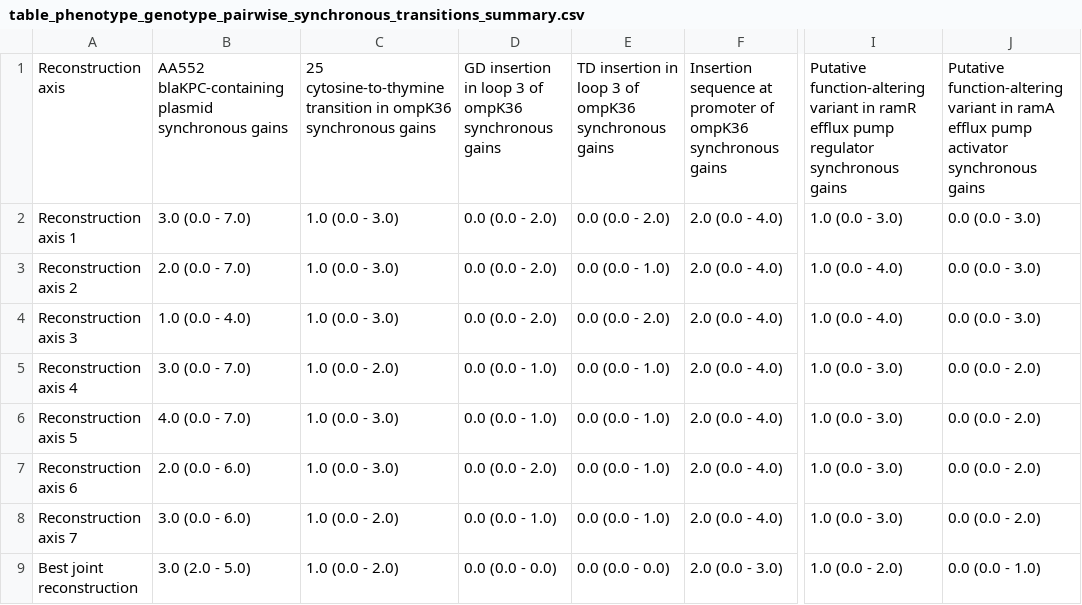
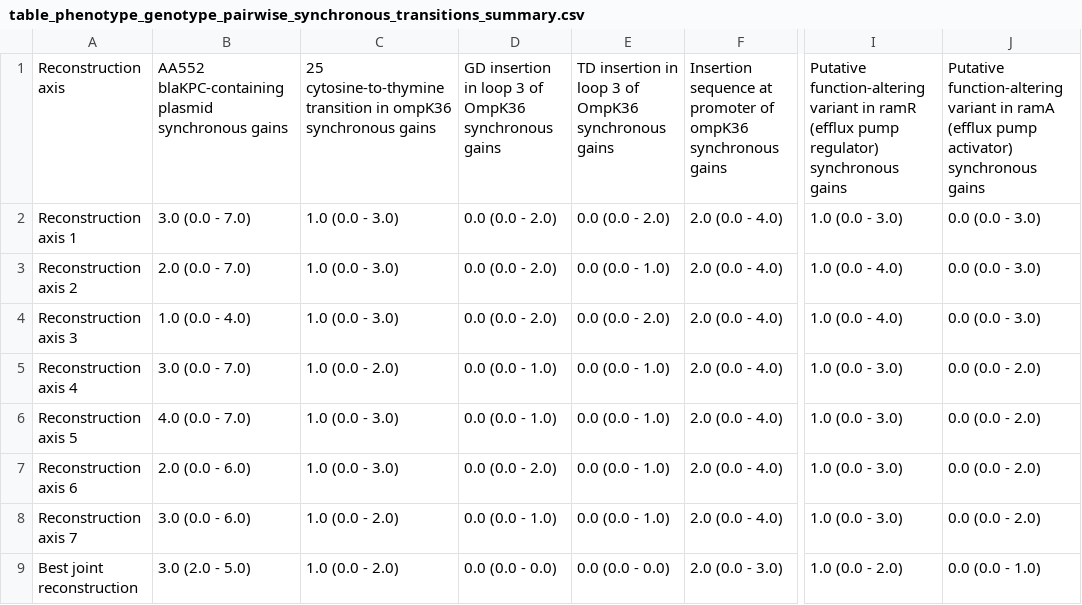
Before and after one commit to kylegontjes/joint-uncertainty-ms, a CSV file: tables/empirical/table_phenotype_genotype_pairwise_synchronous_transitions_summary.csv, drawn as a sheet; only a part is shown, gaps mark what is left out; the diff names each change by its address in the sheet, - before the commit and + after, or states it on an @@ line.

```diff
--- a/tables/empirical/table_phenotype_genotype_pairwise_synchronous_transitions_summary.csv
+++ b/tables/empirical/table_phenotype_genotype_pairwise_synchronous_transitions_summary.csv
-D1: …3 of ompK36 synchronous gains
+D1: …3 of OmpK36 synchronous gains
-E1: …3 of ompK36 synchronous gains
+E1: …3 of OmpK36 synchronous gains
-I1: …in ramR efflux pump regulator synchronous gains
+I1: …in ramR (efflux pump regulator) synchronous gains
-J1: …in ramA efflux pump activator synchronous gains
+J1: …in ramA (efflux pump activator) synchronous gains
```
Also changed, not shown: 5 other files.
